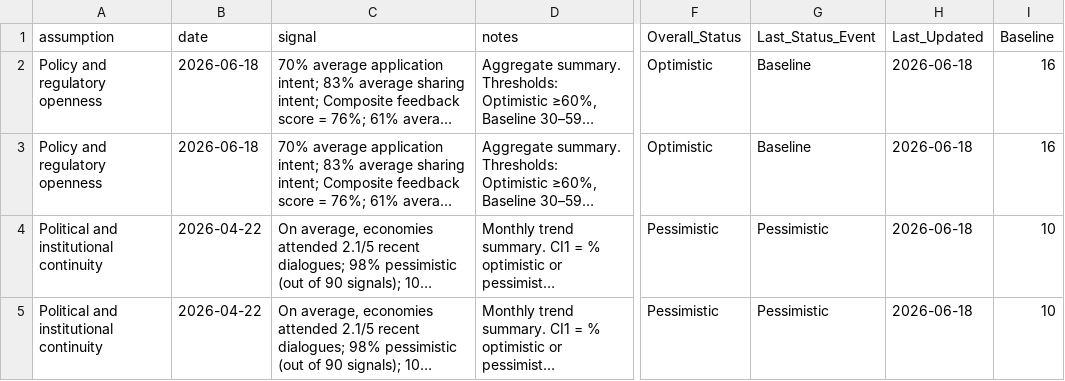
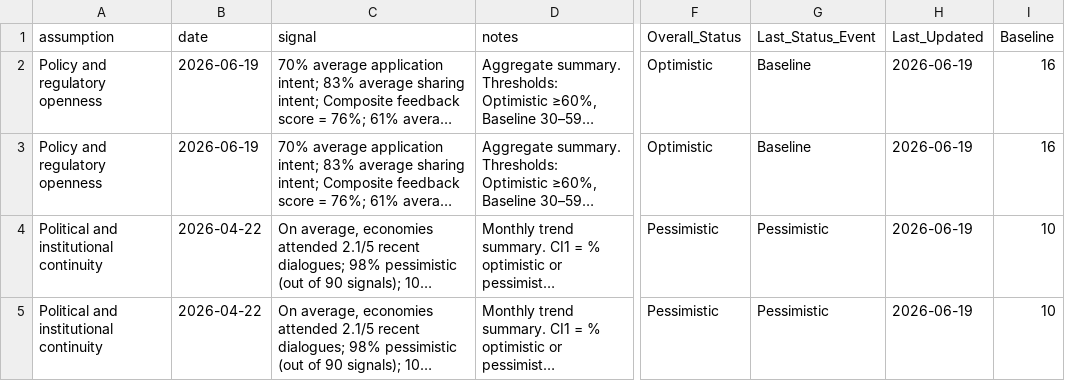
Before and after one commit to usapecrise/US-APEC-RISE-Risk-Monitoring-Suite, a CSV file: assumptions_status_cards.csv, drawn as a sheet; only a part is shown, gaps mark what is left out; long unchanged cells end in …; the diff covers the shown part only; the diff names each change by its address in the sheet, - before the commit and + after, or states it on an @@ line.

```diff
--- a/assumptions_status_cards.csv
+++ b/assumptions_status_cards.csv
-B2:B3 (date): 2026-06-18
+B2:B3 (date): 2026-06-19
-H2:H5 (Last_Updated): 2026-06-18
+H2:H5 (Last_Updated): 2026-06-19
```
Also changed, not shown: 18 edited cells elsewhere in this file, assumptions_status.csv, feedback_assumption.csv, 31 other files.
